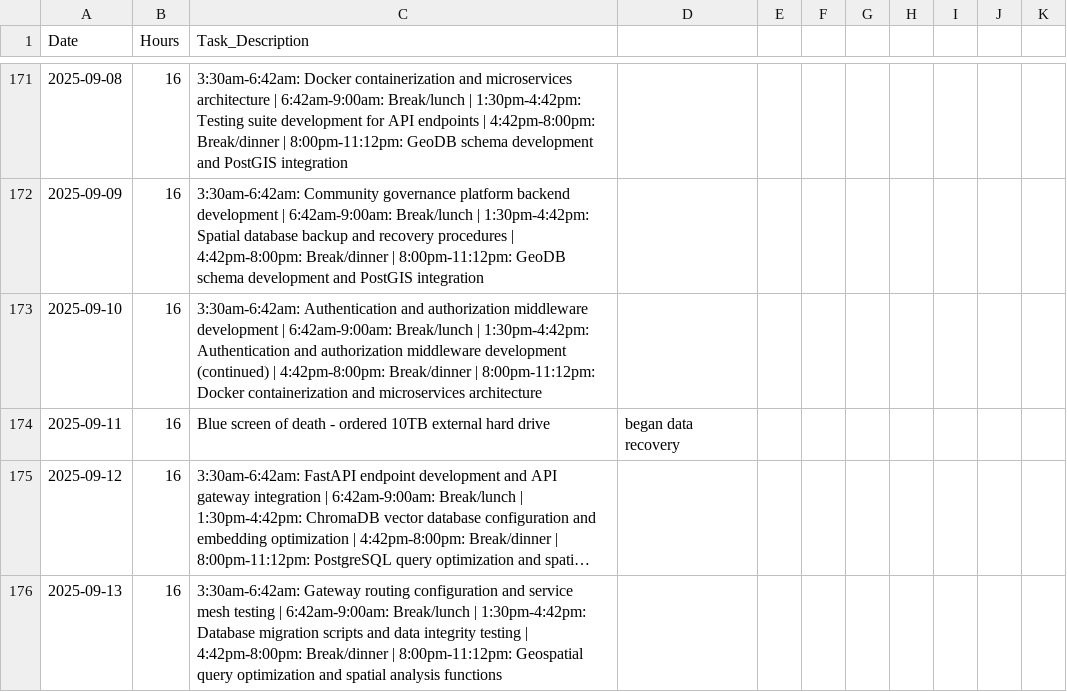
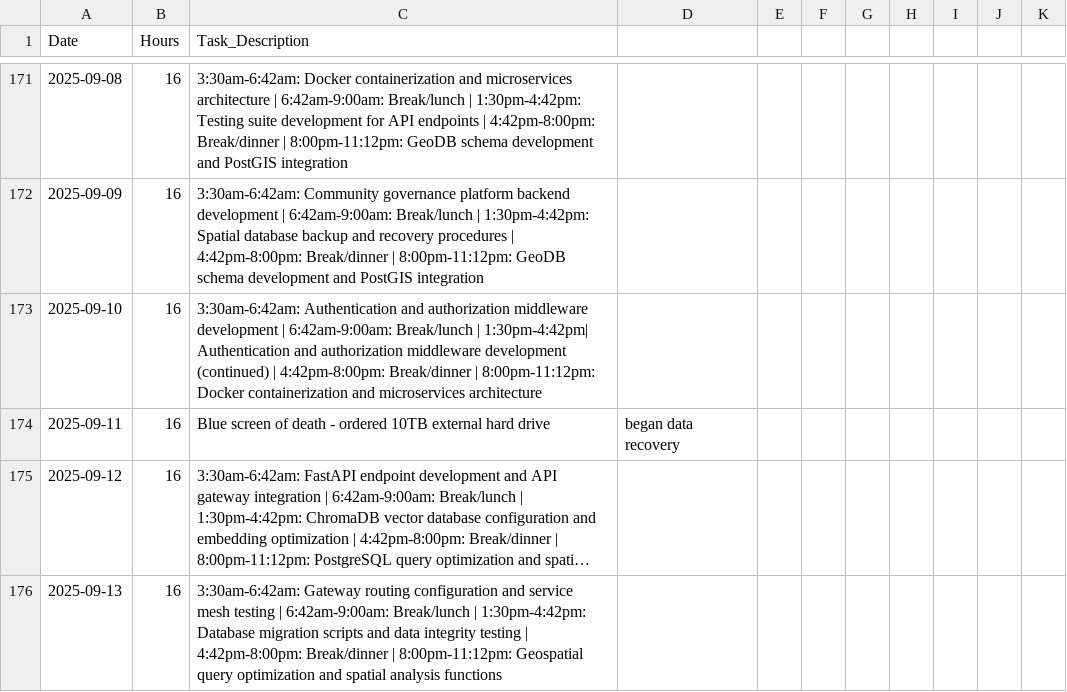
Before and after one commit to H4HWV2011/msjarvis-public-docs, a CSV file: docs/KTS -detailed_timesheet_2025-2026.csv, drawn as a sheet; only a part is shown, gaps mark what is left out; long unchanged cells end in ….

Commit message:
Fix formatting issue in timesheet entry for 2025-09-10

```diff
--- a/docs/KTS -detailed_timesheet_2025-2026.csv
+++ b/docs/KTS -detailed_timesheet_2025-2026.csv
@@ -172,3 +172,3 @@ Date,Hours,Task_Description
 2025-09-09,16,3:30am-6:42am: Community governance platform backend development | 6:42am-9:00am: Break/lunch | 1:30pm-4:42pm: Spatial database backup and recovery procedures | 4:42pm-8:00pm: Break/dinner | 8:00pm-11:12pm: GeoDB schema development and PostGIS integration
-2025-09-10,16,3:30am-6:42am: Authentication and authorization middleware development | 6:42am-9:00am: Break/lunch | 1:30pm-4:42pm: Authentication and authorization middleware development (continued) | 4:42pm-8:00pm: Break/dinner | 8:00pm-11:12pm: Docker containerization and microservices architecture
+2025-09-10,16,3:30am-6:42am: Authentication and authorization middleware development | 6:42am-9:00am: Break/lunch | 1:30pm-4:42pm| Authentication and authorization middleware development (continued) | 4:42pm-8:00pm: Break/dinner | 8:00pm-11:12pm: Docker containerization and microservices architecture
 2025-09-11,16,Blue screen of death - ordered 10TB external hard drive, began data recovery
```
